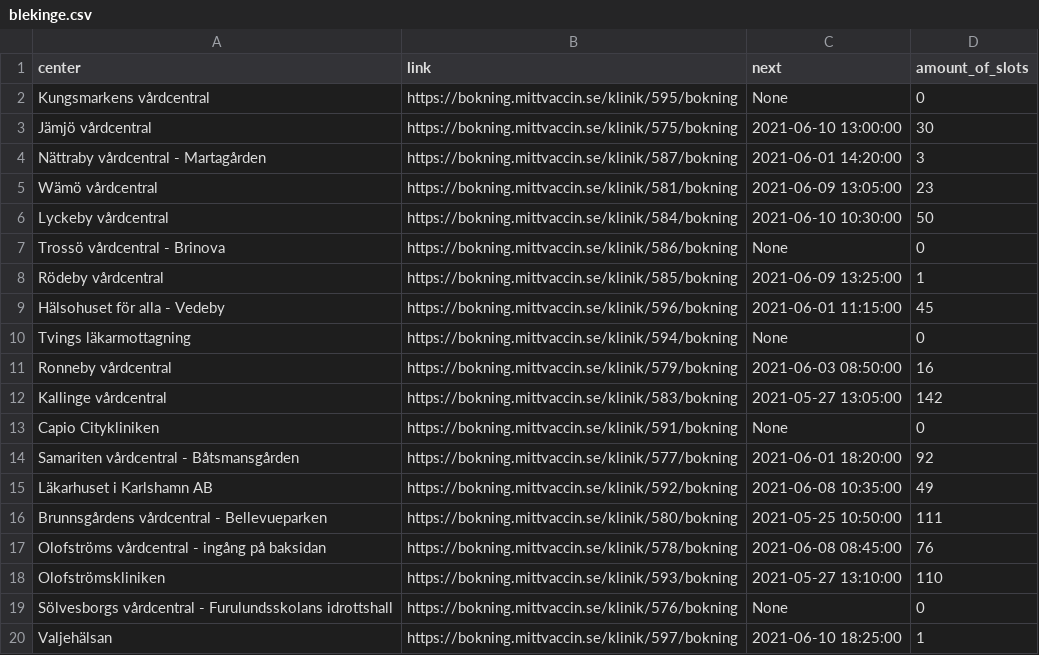
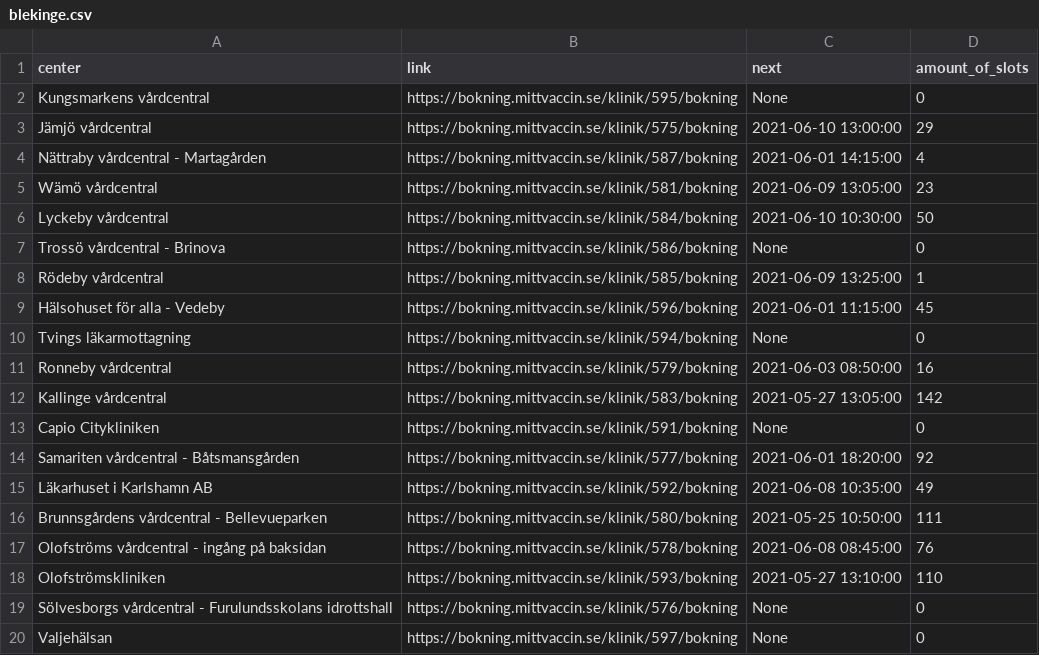
Before and after one commit to civictechsweden/JagVillHaVaccin, a CSV file: blekinge.csv, drawn as a sheet.

Commit message:
Updating the data for Region blekinge

```diff
--- a/blekinge.csv
+++ b/blekinge.csv
@@ -2,4 +2,4 @@ center,link,next,amount_of_slots
 Kungsmarkens vårdcentral,https://bokning.mittvaccin.se/klinik/595/bokning,None,0
-Jämjö vårdcentral,https://bokning.mittvaccin.se/klinik/575/bokning,2021-06-10 13:00:00,30
-Nättraby vårdcentral - Martagården,https://bokning.mittvaccin.se/klinik/587/bokning,2021-06-01 14:20:00,3
+Jämjö vårdcentral,https://bokning.mittvaccin.se/klinik/575/bokning,2021-06-10 13:00:00,29
+Nättraby vårdcentral - Martagården,https://bokning.mittvaccin.se/klinik/587/bokning,2021-06-01 14:15:00,4
 Wämö vårdcentral,https://bokning.mittvaccin.se/klinik/581/bokning,2021-06-09 13:05:00,23
@@ -19,2 +19,2 @@ Olofströmskliniken,https://bokning.mittvaccin.se/klinik/593/bokning,2021-05-27
 Sölvesborgs vårdcentral - Furulundsskolans idrottshall,https://bokning.mittvaccin.se/klinik/576/bokning,None,0
-Valjehälsan,https://bokning.mittvaccin.se/klinik/597/bokning,2021-06-10 18:25:00,1
+Valjehälsan,https://bokning.mittvaccin.se/klinik/597/bokning,None,0
```
